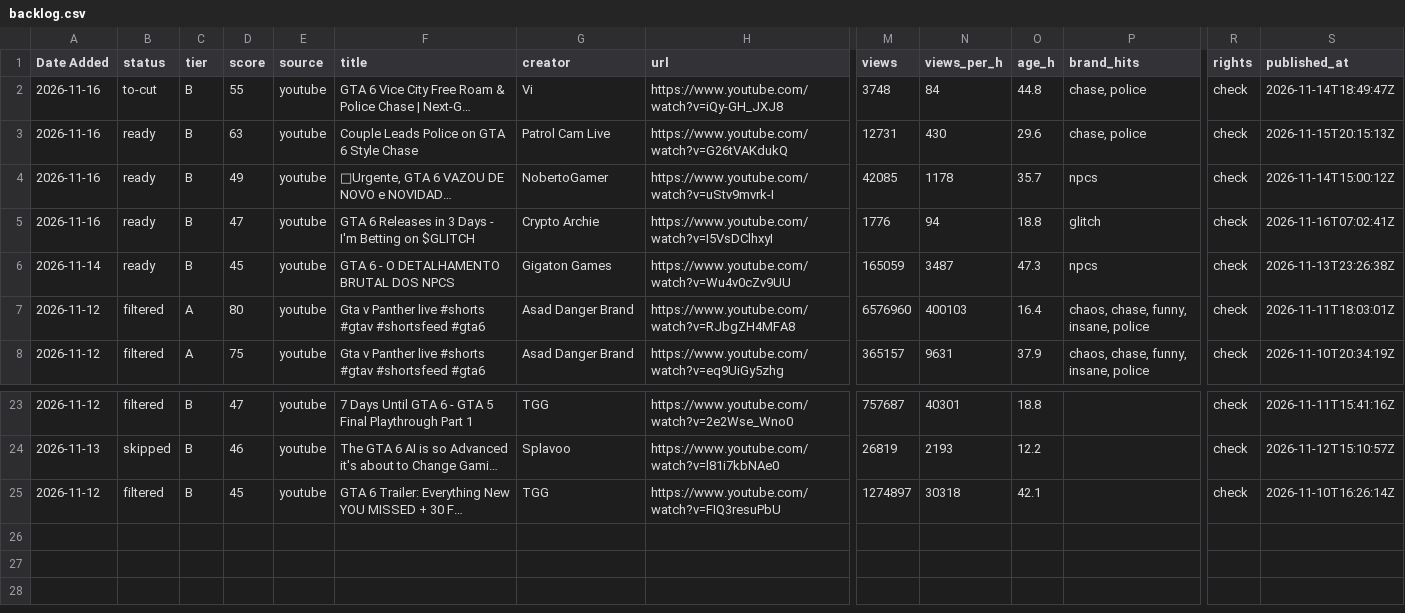
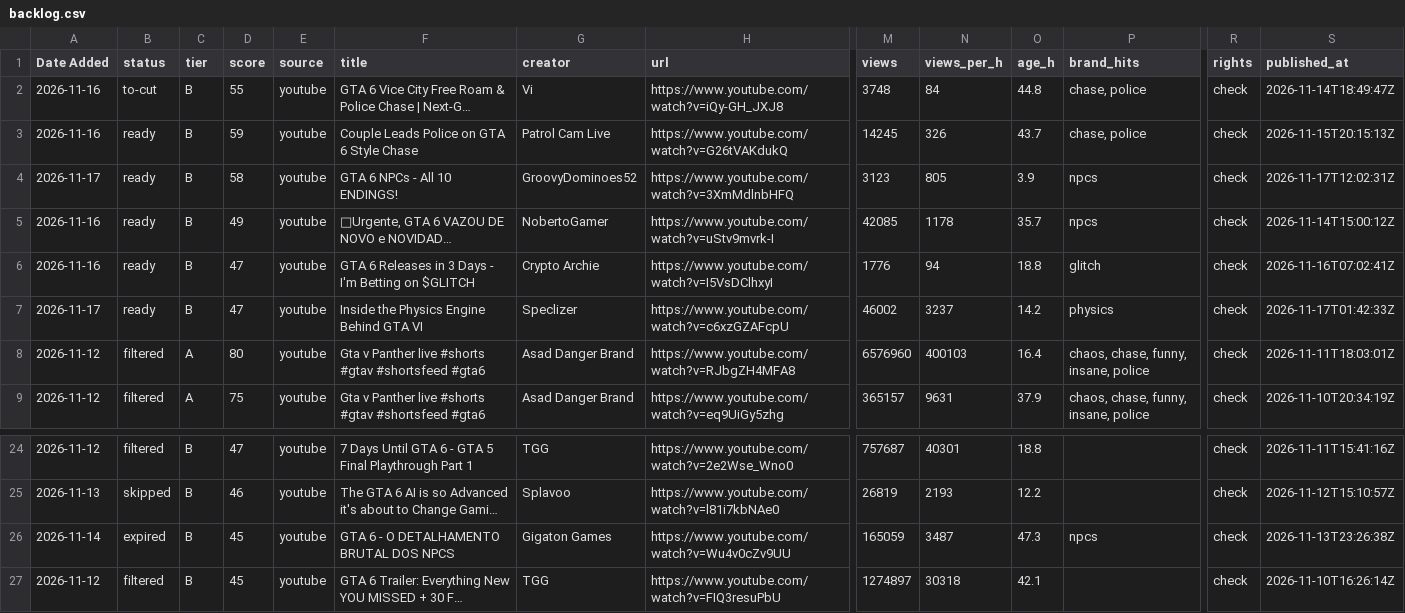
Before and after one commit to UmangShankar/bdil-discovery, a CSV file: backlog.csv, drawn as a sheet; only a part is shown, gaps mark what is left out; long unchanged cells end in …; removed rows and columns are numbered as before the commit, all else as after; rows hold the shown columns only; the diff names each change by its address in the sheet, - before the commit and + after, or states it on an @@ line.

```diff
--- a/backlog.csv
+++ b/backlog.csv
-D3 (score): 63
+D3 (score): 59
-M3 (views): 12731
+M3 (views): 14245
-N3 (views_per_h): 430
+N3 (views_per_h): 326
-O3 (age_h): 29.6
+O3 (age_h): 43.7
+row 4: 2026-11-17 | ready | B | 58 | youtube | GTA 6 NPCs - All 10 ENDINGS! | GroovyDominoes52 | https://www.youtube.com/watch?v=3XmMdlnbHFQ | 3123 | 805 | 3.9 | npcs | check | 2026-11-17T12:02:31Z
-row 6: 2026-11-14 | ready | B | 45 | youtube | GTA 6 - O DETALHAMENTO BRUTAL DOS NPCS | Gigaton Games | https://www.youtube.com/watch?v=Wu4v0cZv9UU | 165059 | 3487 | 47.3 | npcs | check | 2026-11-13T23:26:38Z
+row 7: 2026-11-17 | ready | B | 47 | youtube | Inside the Physics Engine Behind GTA VI | Speclizer | https://www.youtube.com/watch?v=c6xzGZAFcpU | 46002 | 3237 | 14.2 | physics | check | 2026-11-17T01:42:33Z
+row 26: 2026-11-14 | expired | B | 45 | youtube | GTA 6 - O DETALHAMENTO BRUTAL DOS NPCS | Gigaton Games | https://www.youtube.com/watch?v=Wu4v0cZv9UU | 165059 | 3487 | 47.3 | npcs | check | 2026-11-13T23:26:38Z
```
Also changed, not shown: 1 other file.
